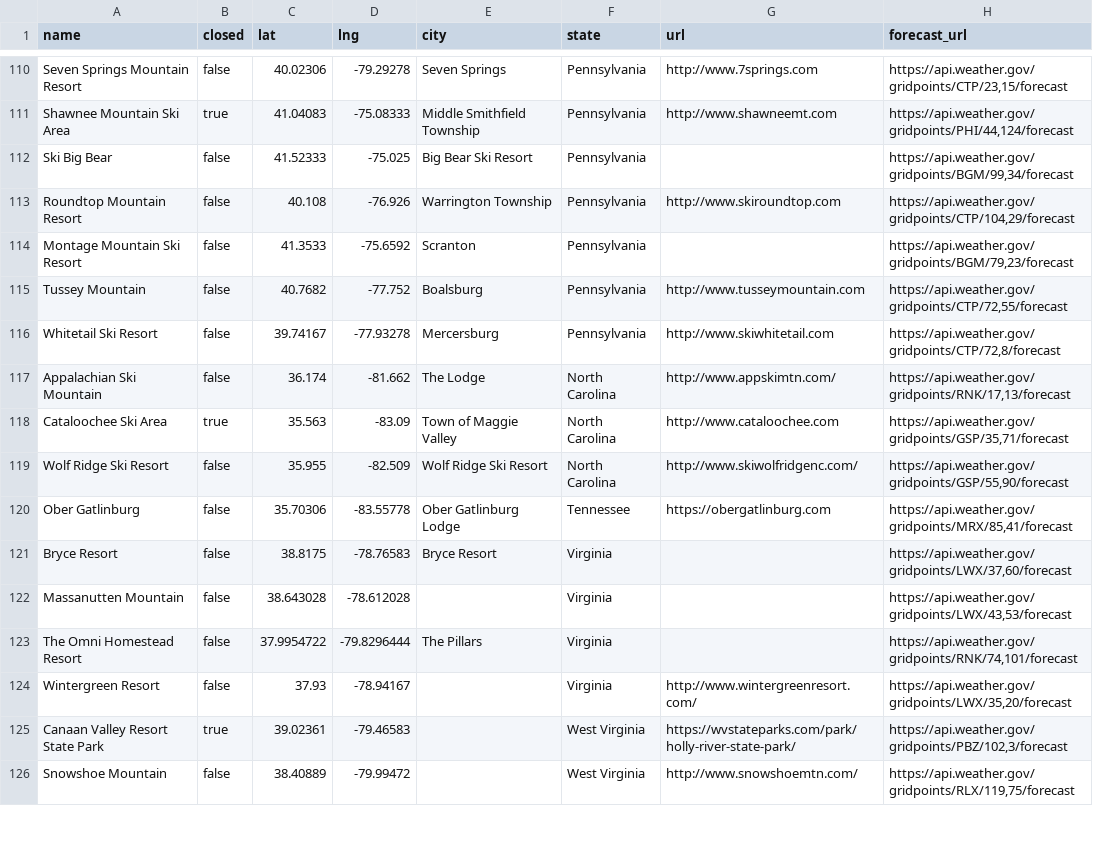
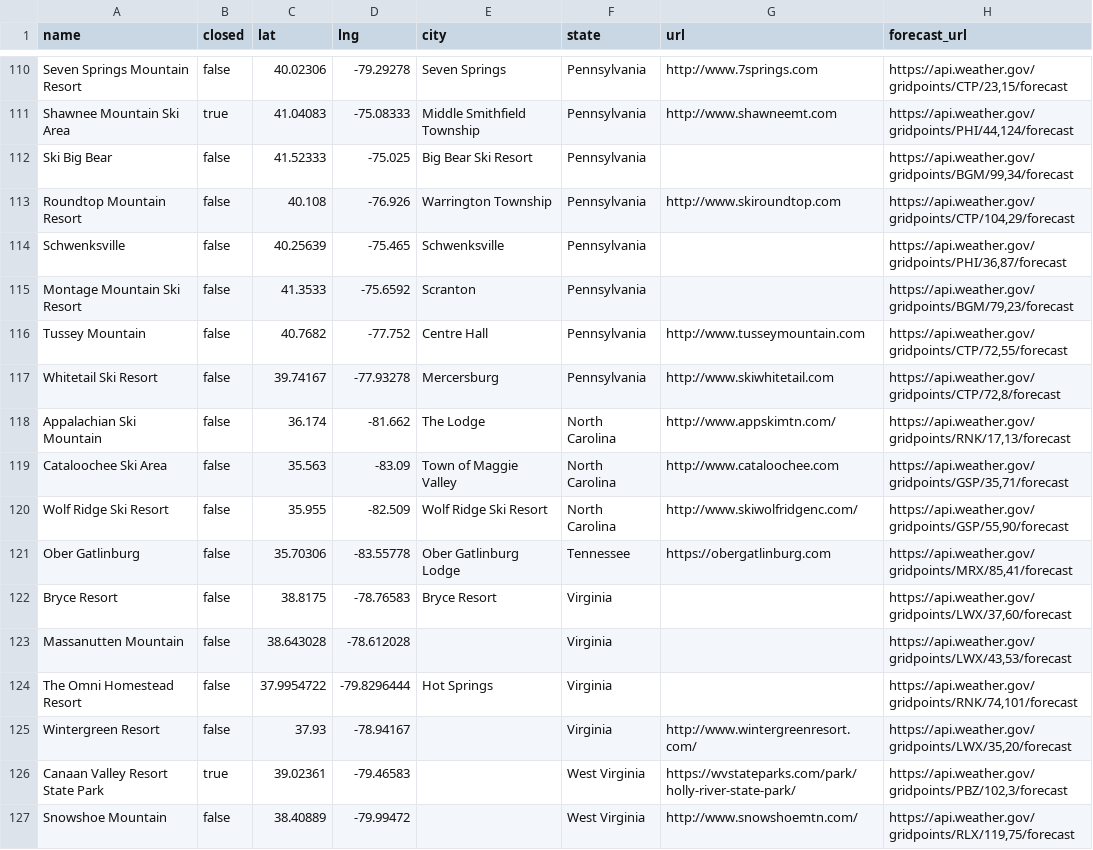
Before and after one commit to jtarchie/followthesnow, a CSV file: resorts/wikipedia.csv, drawn as a sheet; only a part is shown, gaps mark what is left out; the diff covers the shown part only.

```diff
--- a/resorts/wikipedia.csv
+++ b/resorts/wikipedia.csv
@@ -113,7 +113,8 @@ Ski Big Bear,false,41.52333,-75.025,Big Bear Ski Resort,Pennsylvania,,"https://a
 Roundtop Mountain Resort,false,40.108,-76.926,Warrington Township,Pennsylvania,http://www.skiroundtop.com,"https://api.weather.gov/gridpoints/CTP/104,29/forecast"
+Schwenksville,false,40.25639,-75.465,Schwenksville,Pennsylvania,,"https://api.weather.gov/gridpoints/PHI/36,87/forecast"
 Montage Mountain Ski Resort,false,41.3533,-75.6592,Scranton,Pennsylvania,,"https://api.weather.gov/gridpoints/BGM/79,23/forecast"
-Tussey Mountain,false,40.7682,-77.752,Boalsburg,Pennsylvania,http://www.tusseymountain.com,"https://api.weather.gov/gridpoints/CTP/72,55/forecast"
+Tussey Mountain,false,40.7682,-77.752,Centre Hall,Pennsylvania,http://www.tusseymountain.com,"https://api.weather.gov/gridpoints/CTP/72,55/forecast"
 Whitetail Ski Resort,false,39.74167,-77.93278,Mercersburg,Pennsylvania,http://www.skiwhitetail.com,"https://api.weather.gov/gridpoints/CTP/72,8/forecast"
 Appalachian Ski Mountain,false,36.174,-81.662,The Lodge,North Carolina,http://www.appskimtn.com/,"https://api.weather.gov/gridpoints/RNK/17,13/forecast"
-Cataloochee Ski Area,true,35.563,-83.09,Town of Maggie Valley,North Carolina,http://www.cataloochee.com,"https://api.weather.gov/gridpoints/GSP/35,71/forecast"
+Cataloochee Ski Area,false,35.563,-83.09,Town of Maggie Valley,North Carolina,http://www.cataloochee.com,"https://api.weather.gov/gridpoints/GSP/35,71/forecast"
 Wolf Ridge Ski Resort,false,35.955,-82.509,Wolf Ridge Ski Resort,North Carolina,http://www.skiwolfridgenc.com/,"https://api.weather.gov/gridpoints/GSP/55,90/forecast"
@@ -122,3 +123,3 @@ Bryce Resort,false,38.8175,-78.76583,Bryce Resort,Virginia,,"https://api.weather
 Massanutten Mountain,false,38.643028,-78.612028,,Virginia,,"https://api.weather.gov/gridpoints/LWX/43,53/forecast"
-The Omni Homestead Resort,false,37.9954722,-79.8296444,The Pillars,Virginia,,"https://api.weather.gov/gridpoints/RNK/74,101/forecast"
+The Omni Homestead Resort,false,37.9954722,-79.8296444,Hot Springs,Virginia,,"https://api.weather.gov/gridpoints/RNK/74,101/forecast"
 Wintergreen Resort,false,37.93,-78.94167,,Virginia,http://www.wintergreenresort.com/,"https://api.weather.gov/gridpoints/LWX/35,20/forecast"
```
Also changed, not shown: 1 added row, 1 removed row and 131 edited cells elsewhere in this file.
